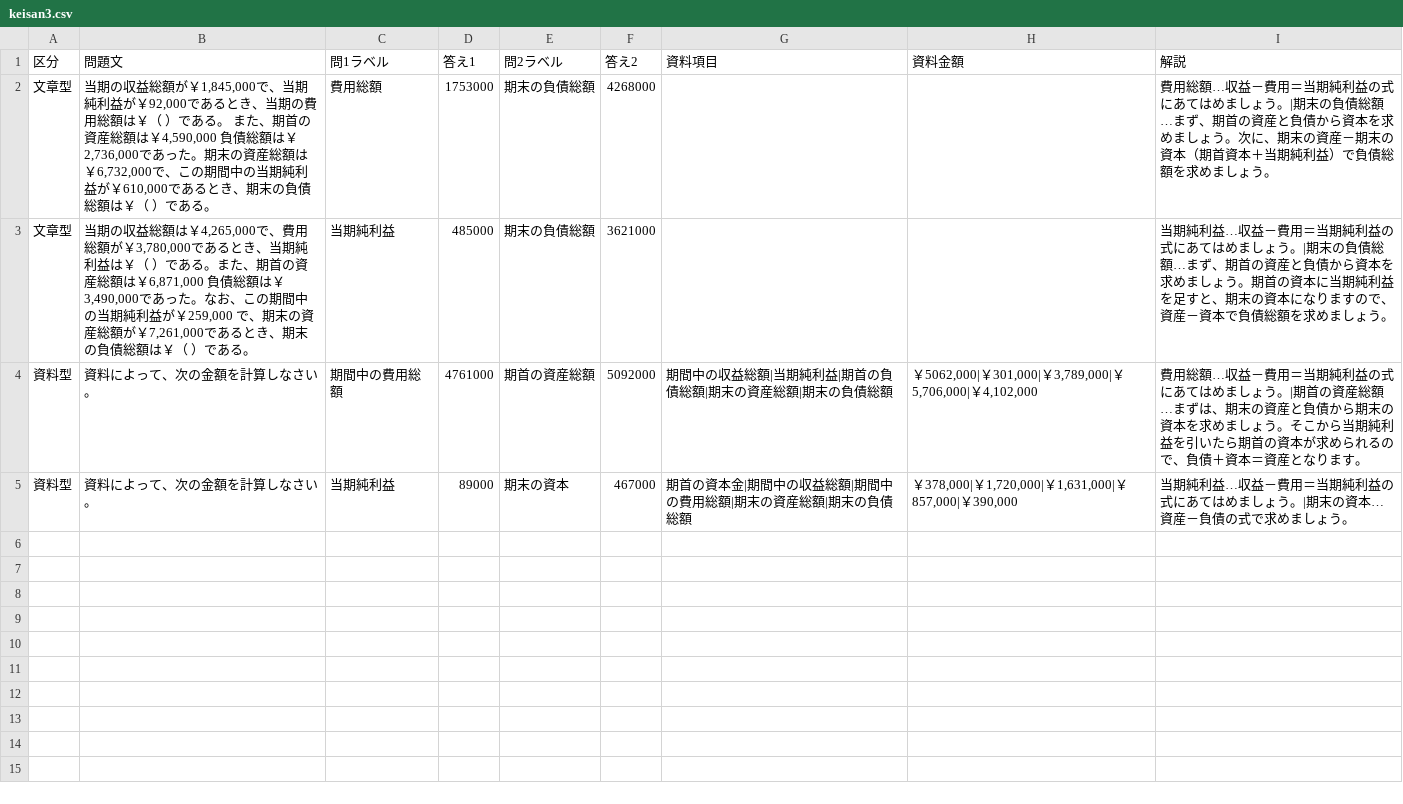
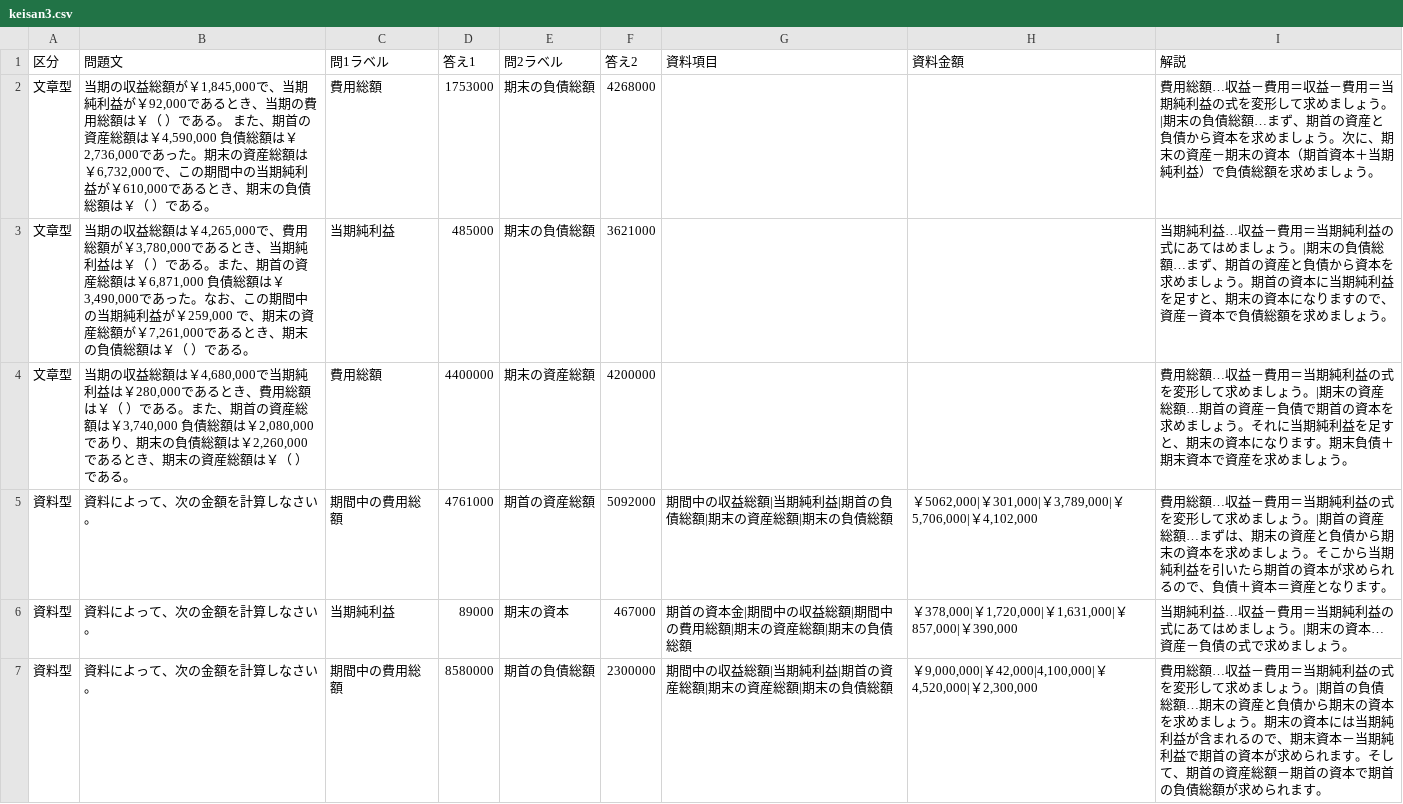
Before and after one commit to hamadaSensei1983/commerce-learning-portal, a CSV file: kentei/boki/data/keisan3.csv, drawn as a sheet.

```diff
--- a/kentei/boki/data/keisan3.csv
+++ b/kentei/boki/data/keisan3.csv
@@ -1,5 +1,7 @@
 区分,問題文,問1ラベル,答え1,問2ラベル,答え2,資料項目,資料金額,解説
-文章型,"当期の収益総額が￥1,845,000で、当期純利益が￥92,000であるとき、当期の費用総額は￥（　）である。　また、期首の資産総額は￥4,590,000 負債総額は￥2,736,000であった。期末の資産総額は￥6,732,000で、この期間中の当期純利益が￥610,000であるとき、期末の負債総額は￥（　）である。",費用総額,1753000,期末の負債総額,4268000,,,費用総額…収益－費用＝当期純利益の式にあてはめましょう。|期末の負債総額…まず、期首の資産と負債から資本を求めましょう。次に、期末の資産－期末の資本（期首資本＋当期純利益）で負債総額を求めましょう。
+文章型,"当期の収益総額が￥1,845,000で、当期純利益が￥92,000であるとき、当期の費用総額は￥（　）である。　また、期首の資産総額は￥4,590,000 負債総額は￥2,736,000であった。期末の資産総額は￥6,732,000で、この期間中の当期純利益が￥610,000であるとき、期末の負債総額は￥（　）である。",費用総額,1753000,期末の負債総額,4268000,,,費用総額…収益－費用＝収益－費用＝当期純利益の式を変形して求めましょう。|期末の負債総額…まず、期首の資産と負債から資本を求めましょう。次に、期末の資産－期末の資本（期首資本＋当期純利益）で負債総額を求めましょう。
 文章型,"当期の収益総額は￥4,265,000で、費用総額が￥3,780,000であるとき、当期純利益は￥（　）である。また、期首の資産総額は￥6,871,000　負債総額は￥3,490,000であった。なお、この期間中の当期純利益が￥259,000 で、期末の資産総額が￥7,261,000であるとき、期末の負債総額は￥（　）である。",当期純利益,485000,期末の負債総額,3621000,,,当期純利益…収益－費用＝当期純利益の式にあてはめましょう。|期末の負債総額…まず、期首の資産と負債から資本を求めましょう。期首の資本に当期純利益を足すと、期末の資本になりますので、資産－資本で負債総額を求めましょう。
-資料型,"資料によって、次の金額を計算しなさい。",期間中の費用総額,4761000,期首の資産総額,5092000,期間中の収益総額|当期純利益|期首の負債総額|期末の資産総額|期末の負債総額,"￥5062,000|￥301,000|￥3,789,000|￥5,706,000|￥4,102,000",費用総額…収益－費用＝当期純利益の式にあてはめましょう。|期首の資産総額…まずは、期末の資産と負債から期末の資本を求めましょう。そこから当期純利益を引いたら期首の資本が求められるので、負債＋資本＝資産となります。
+文章型,"当期の収益総額は￥4,680,000で当期純利益は￥280,000であるとき、費用総額は￥（　）である。また、期首の資産総額は￥3,740,000　負債総額は￥2,080,000であり、期末の負債総額は￥2,260,000であるとき、期末の資産総額は￥（　）である。",費用総額,4400000,期末の資産総額,4200000,,,費用総額…収益－費用＝当期純利益の式を変形して求めましょう。|期末の資産総額…期首の資産－負債で期首の資本を求めましょう。それに当期純利益を足すと、期末の資本になります。期末負債＋期末資本で資産を求めましょう。
+資料型,"資料によって、次の金額を計算しなさい。",期間中の費用総額,4761000,期首の資産総額,5092000,期間中の収益総額|当期純利益|期首の負債総額|期末の資産総額|期末の負債総額,"￥5062,000|￥301,000|￥3,789,000|￥5,706,000|￥4,102,000",費用総額…収益－費用＝当期純利益の式を変形して求めましょう。|期首の資産総額…まずは、期末の資産と負債から期末の資本を求めましょう。そこから当期純利益を引いたら期首の資本が求められるので、負債＋資本＝資産となります。
 資料型,"資料によって、次の金額を計算しなさい。",当期純利益,89000,期末の資本,467000,期首の資本金|期間中の収益総額|期間中の費用総額|期末の資産総額|期末の負債総額,"￥378,000|￥1,720,000|￥1,631,000|￥857,000|￥390,000",当期純利益…収益－費用＝当期純利益の式にあてはめましょう。|期末の資本…資産－負債の式で求めましょう。
+資料型,"資料によって、次の金額を計算しなさい。",期間中の費用総額,8580000,期首の負債総額,2300000,期間中の収益総額|当期純利益|期首の資産総額|期末の資産総額|期末の負債総額,"￥9,000,000|￥42,000|4,100,000|￥4,520,000|￥2,300,000",費用総額…収益－費用＝当期純利益の式を変形して求めましょう。|期首の負債総額…期末の資産と負債から期末の資本を求めましょう。期末の資本には当期純利益が含まれるので、期末資本－当期純利益で期首の資本が求められます。そして、期首の資産総額－期首の資本で期首の負債総額が求められます。
```
Also changed, not shown: kentei/boki/data/boki3.csv, kentei/boki/data/words3.csv.
